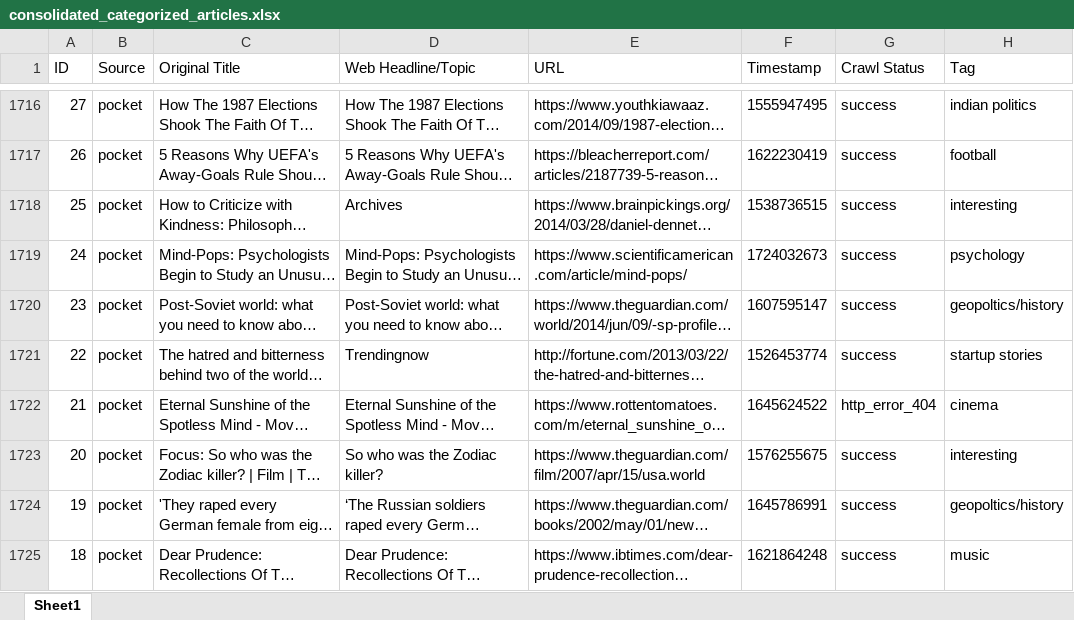
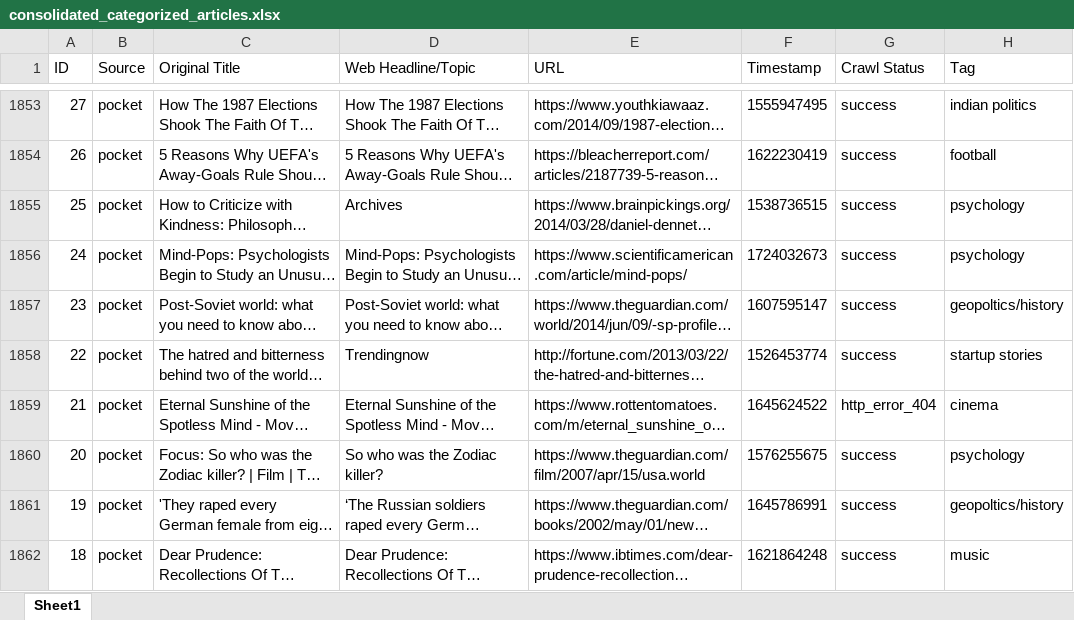
Before and after one commit to srikrishna280400/archivistai, an Excel workbook: play_store_ver/consolidated_categorized_articles.xlsx, sheet Sheet1, drawn as a sheet; only a part is shown, gaps mark what is left out; long unchanged cells end in …; values as stored, in another font and other column widths than the file's, no borders; addresses are those after the commit; the diff covers the shown part only; the diff names each change by its address in the sheet, - before the commit and + after, or states it on an @@ line.

```diff
--- a/play_store_ver/consolidated_categorized_articles.xlsx (sheet Sheet1)
+++ b/play_store_ver/consolidated_categorized_articles.xlsx (sheet Sheet1)
-H1855 (Tag): interesting
+H1855 (Tag): psychology
-H1860 (Tag): interesting
+H1860 (Tag): psychology
```
Also changed, not shown: 139 added rows, 2 removed rows and 9 edited cells elsewhere in this sheet, 1 other file.
